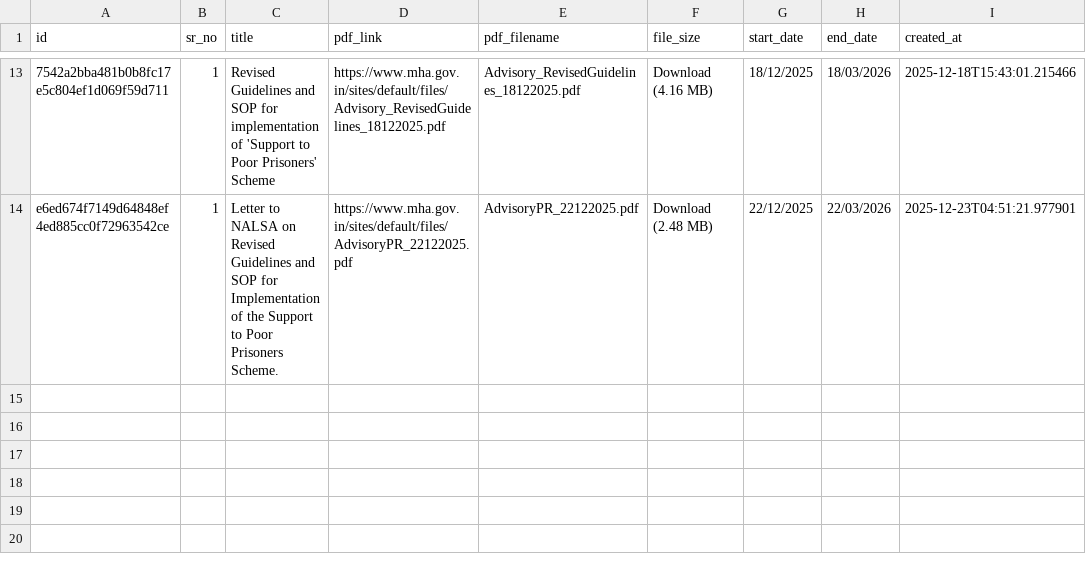
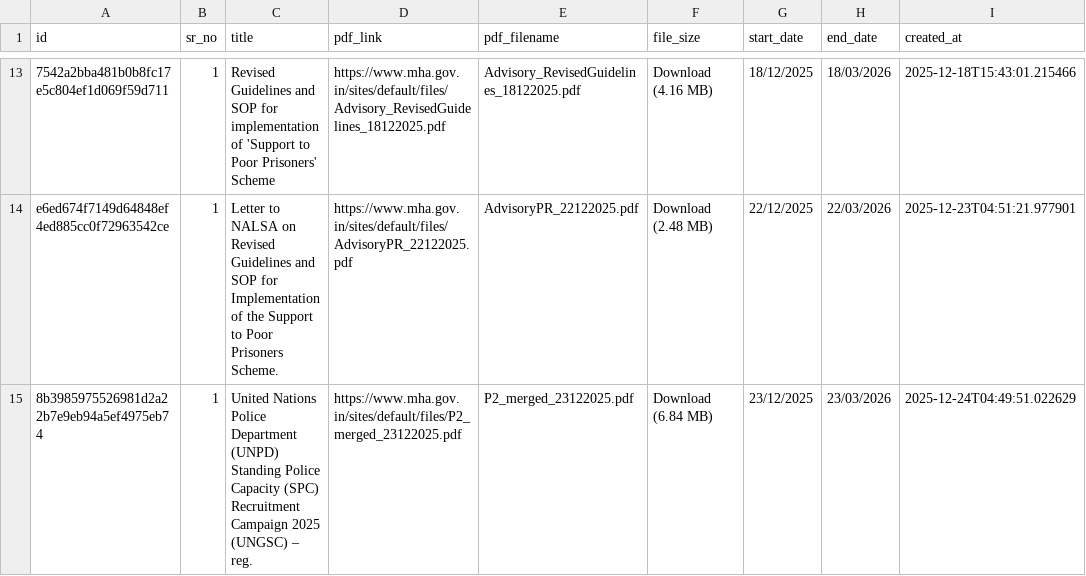
Before and after one commit to Legaltech-TL/trilegal-regulatory-updates, a CSV file: data/mha_master.csv, drawn as a sheet; only a part is shown, gaps mark what is left out; the diff names each change by its address in the sheet, - before the commit and + after, or states it on an @@ line.

```diff
--- a/data/mha_master.csv
+++ b/data/mha_master.csv
+row 15: 8b3985975526981d2a22b7e9eb94a5ef4975eb74 | 1 | United Nations Police Department (UNPD) Standing Police Capacity (SPC) Recruitment Campaign 2025 (UNGSC) – reg. | https://www.mha.gov.in/sites/default/files/P2_merged_23122025.pdf | P2_merged_23122025.pdf | Download (6.84 MB) | 23/12/2025 | 23/03/2026 | 2025-12-24T04:49:51.022629
```
Also changed, not shown: 1 other file.
